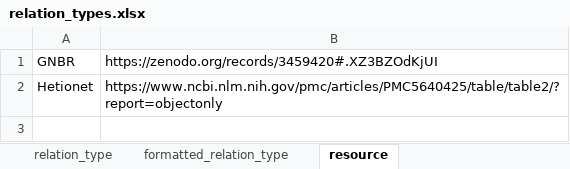
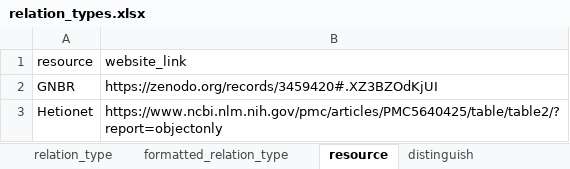
Before and after one commit to open-prophetdb/biomedgps-data, an Excel workbook: embeddings/relation_types.xlsx, sheet resource, drawn as a sheet; values as stored, in another font and other column widths than the file's, no borders; the diff names each change by its address in the sheet, - before the commit and + after, or states it on an @@ line.

```diff
--- a/embeddings/relation_types.xlsx (sheet resource)
+++ b/embeddings/relation_types.xlsx (sheet resource)
+sheet tab: distinguish
+row 1: resource | website_link
```
Also changed, not shown: sheet formatted_relation_type, sheet relation_type, 1 other file.
